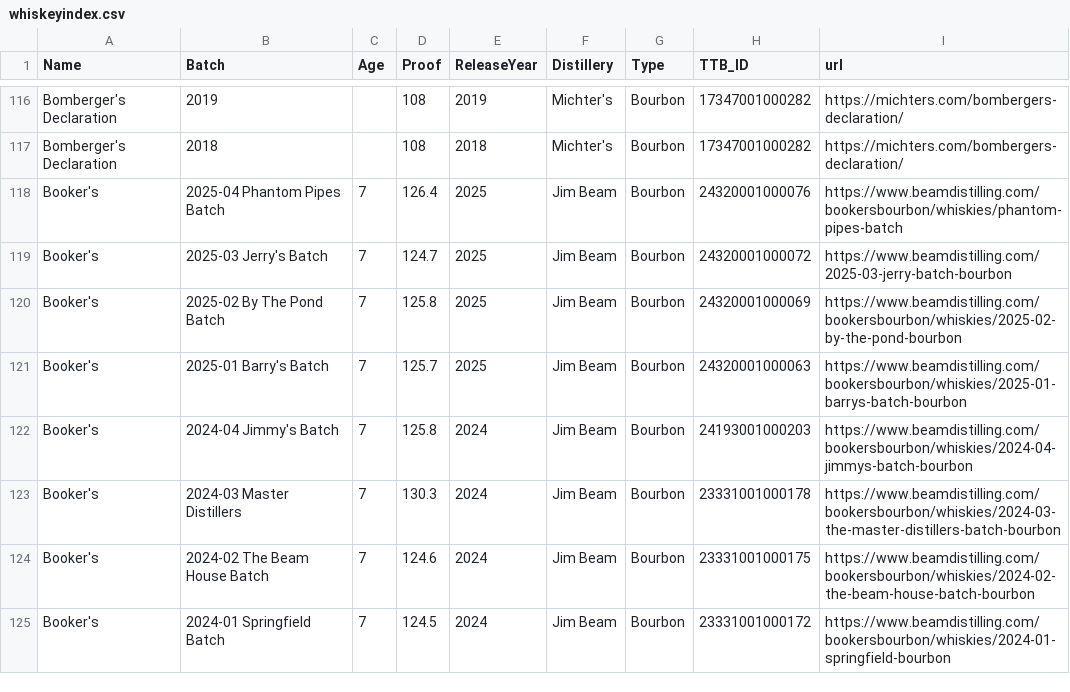
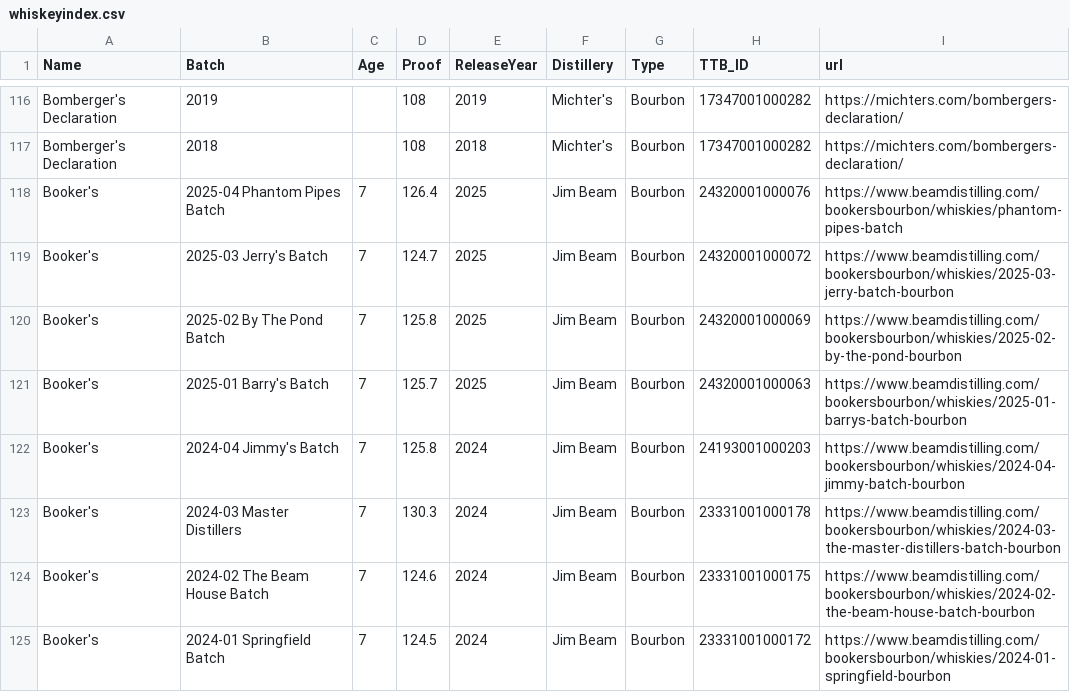
Before and after one commit to weshaggard/whiskeyproofs, a CSV file: _data/whiskeyindex.csv, drawn as a sheet; only a part is shown, gaps mark what is left out; the diff covers the shown part only.

```diff
--- a/_data/whiskeyindex.csv
+++ b/_data/whiskeyindex.csv
@@ -118,6 +118,6 @@ Bomberger's Declaration,2018,,108,2018,Michter's,Bourbon,17347001000282,https://
 Booker's,2025-04 Phantom Pipes Batch,7,126.4,2025,Jim Beam,Bourbon,24320001000076,https://www.beamdistilling.com/bookersbourbon/whiskies/phantom-pipes-batch
-Booker's,2025-03 Jerry's Batch,7,124.7,2025,Jim Beam,Bourbon,24320001000072,https://www.beamdistilling.com/2025-03-jerry-batch-bourbon
+Booker's,2025-03 Jerry's Batch,7,124.7,2025,Jim Beam,Bourbon,24320001000072,https://www.beamdistilling.com/bookersbourbon/whiskies/2025-03-jerry-batch-bourbon
 Booker's,2025-02 By The Pond Batch,7,125.8,2025,Jim Beam,Bourbon,24320001000069,https://www.beamdistilling.com/bookersbourbon/whiskies/2025-02-by-the-pond-bourbon
 Booker's,2025-01 Barry's Batch,7,125.7,2025,Jim Beam,Bourbon,24320001000063,https://www.beamdistilling.com/bookersbourbon/whiskies/2025-01-barrys-batch-bourbon
-Booker's,2024-04 Jimmy's Batch,7,125.8,2024,Jim Beam,Bourbon,24193001000203,https://www.beamdistilling.com/bookersbourbon/whiskies/2024-04-jimmys-batch-bourbon
+Booker's,2024-04 Jimmy's Batch,7,125.8,2024,Jim Beam,Bourbon,24193001000203,https://www.beamdistilling.com/bookersbourbon/whiskies/2024-04-jimmy-batch-bourbon
 Booker's,2024-03 Master Distillers,7,130.3,2024,Jim Beam,Bourbon,23331001000178,https://www.beamdistilling.com/bookersbourbon/whiskies/2024-03-the-master-distillers-batch-bourbon
```
Also changed, not shown: 7 edited cells elsewhere in this file, 1 other file.
